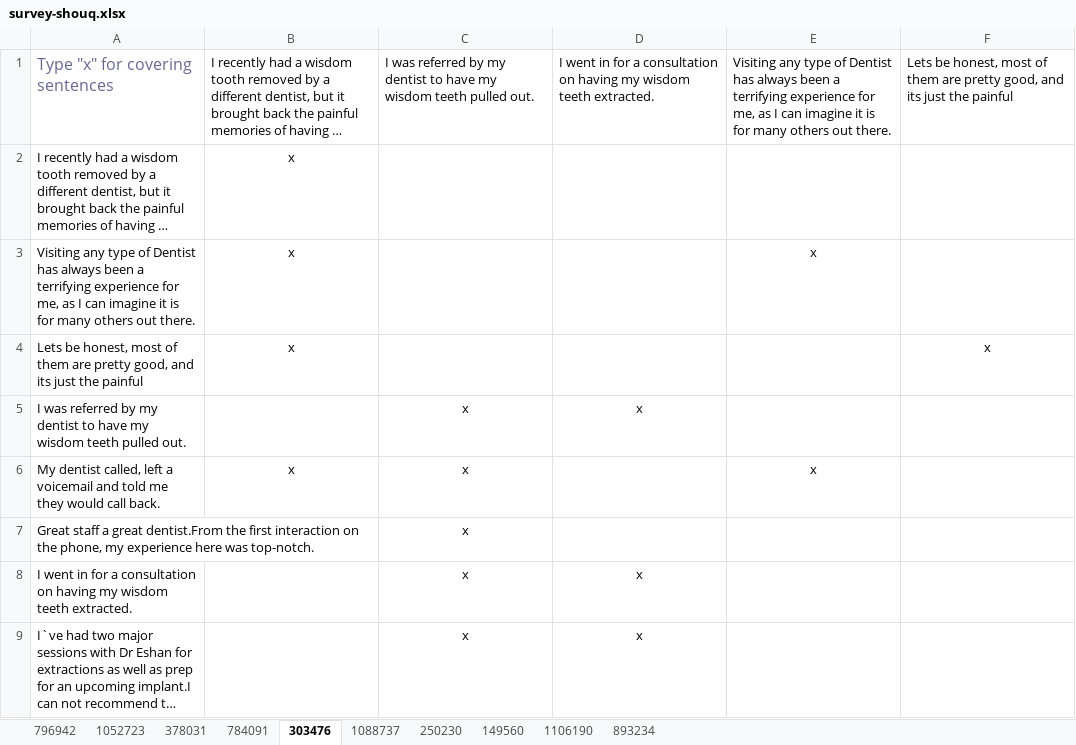
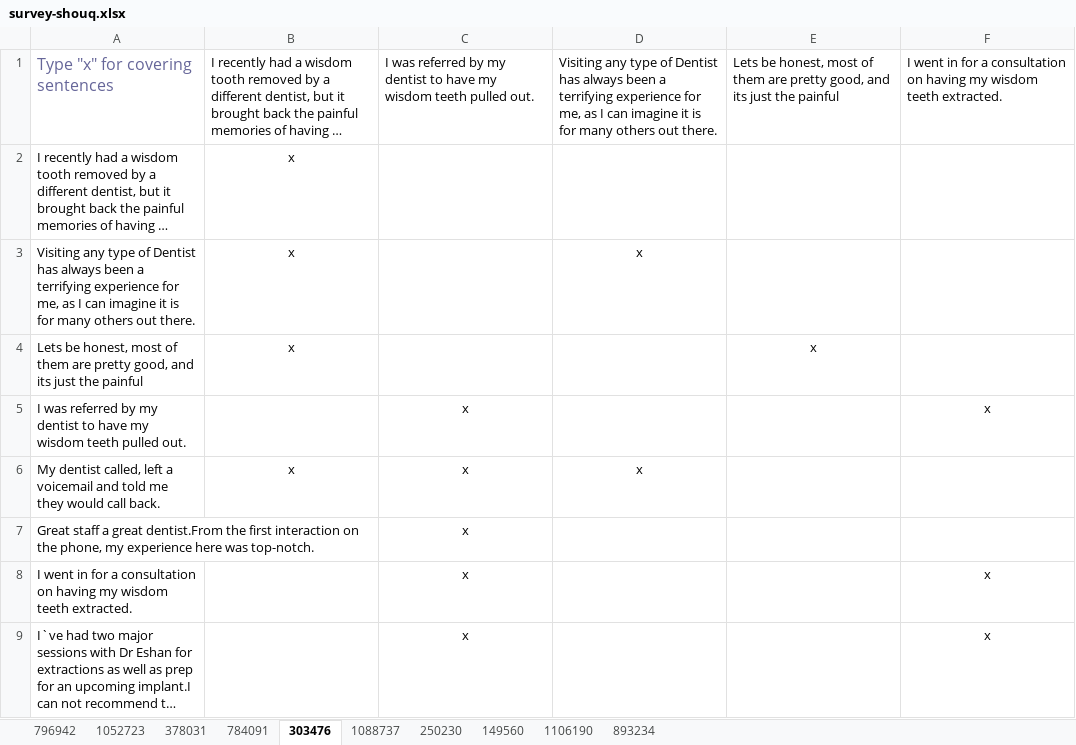
Before and after one commit to lexuanthongnhat/ReviewsDiversity, an Excel workbook: src/main/resources/survey/topsentences/collectedsurvey/survey-shouq.xlsx, sheet 303476, drawn as a sheet; long unchanged cells end in …; values as stored, in another font and other column widths than the file's, no borders; the diff names each change by its address in the sheet, - before the commit and + after, or states it on an @@ line.

```diff
--- a/src/main/resources/survey/topsentences/collectedsurvey/survey-shouq.xlsx (sheet 303476)
+++ b/src/main/resources/survey/topsentences/collectedsurvey/survey-shouq.xlsx (sheet 303476)
-D1: I went in for a consultation on having my wisdom teeth extracted.
+D1: Visiting any type of Dentist has always been a terrifying experience for me, as I can imagine it is for many others out there.
-E1: Visiting any type of Dentist has always been a terrifying experience for me, as I can imagine it is for many others out there.
+E1: Lets be honest, most of them are pretty good, and its just the painful
-F1: Lets be honest, most of them are pretty good, and its just the painful
+F1: I went in for a consultation on having my wisdom teeth extracted.
-D3: (empty)
+D3: x
-E3: x
+E3: (empty)
-E4: (empty)
+E4: x
-F4: x
+F4: (empty)
-D5: x
+D5: (empty)
-F5: (empty)
+F5: x
-D6: (empty)
+D6: x
-E6: x
+E6: (empty)
-D8:D9: x
+D8:D9: (empty)
-F8:F9: (empty)
+F8:F9: x
```
Also changed, not shown: sheet 1088737, sheet 149560, sheet 893234, sheet 378031, sheet 784091, sheet 1106190, src/main/resources/survey/topsentences/collectedsurvey/survey-shuvo.xlsx, src/main/resources/survey/topsentences/collectedsurvey/survey-vagelis-nhat.xlsx, 16 other files.
